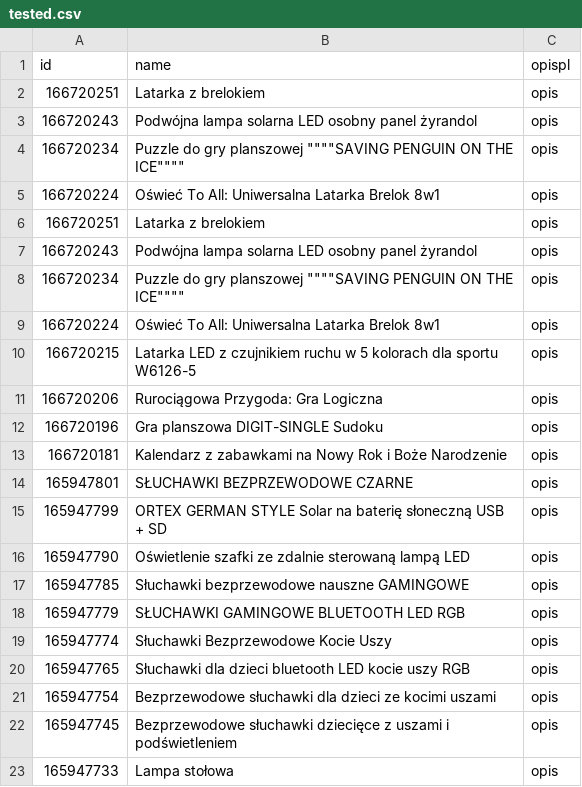
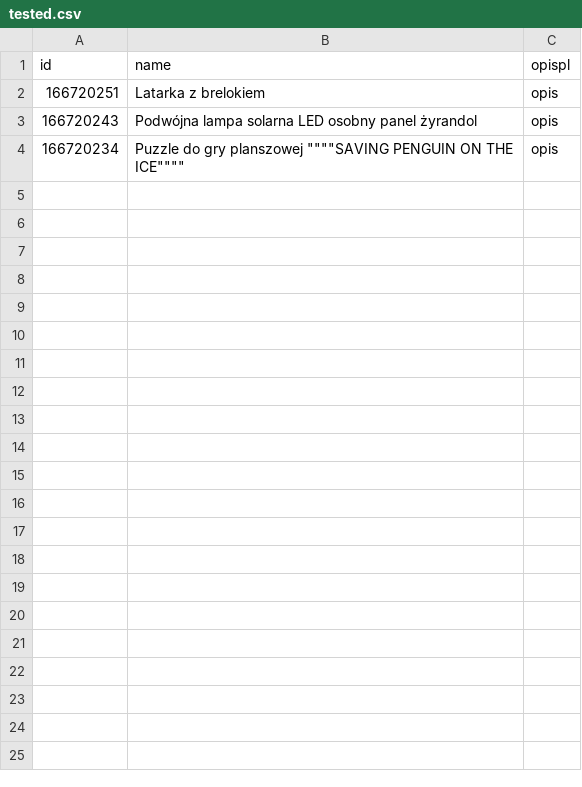
Before and after one commit to Yuriipe/namerGPT, a CSV file: db/tested.csv, drawn as a sheet.

```diff
--- a/db/tested.csv
+++ b/db/tested.csv
@@ -4,20 +4 @@
 "166720234","Puzzle do gry planszowej """"""""SAVING PENGUIN ON THE ICE""""""""","opis"
-"166720224","Oświeć To All: Uniwersalna Latarka Brelok 8w1","opis"
-"166720251","Latarka z brelokiem","opis"
-"166720243","Podwójna lampa solarna LED osobny panel żyrandol","opis"
-"166720234","Puzzle do gry planszowej """"""""SAVING PENGUIN ON THE ICE""""""""","opis"
-"166720224","Oświeć To All: Uniwersalna Latarka Brelok 8w1","opis"
-"166720215","Latarka LED z czujnikiem ruchu w 5 kolorach dla sportu W6126-5","opis"
-"166720206","Rurociągowa Przygoda: Gra Logiczna","opis"
-"166720196","Gra planszowa DIGIT-SINGLE Sudoku","opis"
-"166720181","Kalendarz z zabawkami na Nowy Rok i Boże Narodzenie","opis"
-"165947801","SŁUCHAWKI BEZPRZEWODOWE CZARNE","opis"
-"165947799","ORTEX GERMAN STYLE Solar na baterię słoneczną USB + SD","opis"
-"165947790","Oświetlenie szafki ze zdalnie sterowaną lampą LED","opis"
-"165947785","Słuchawki bezprzewodowe nauszne GAMINGOWE","opis"
-"165947779","SŁUCHAWKI GAMINGOWE BLUETOOTH LED RGB","opis"
-"165947774","Słuchawki Bezprzewodowe Kocie Uszy","opis"
-"165947765","Słuchawki dla dzieci bluetooth LED kocie uszy RGB","opis"
-"165947754","Bezprzewodowe słuchawki dla dzieci ze kocimi uszami","opis"
-"165947745","Bezprzewodowe słuchawki dziecięce z uszami i podświetleniem","opis"
-"165947733","Lampa stołowa","opis"
```
Also changed, not shown: 6 other files.
